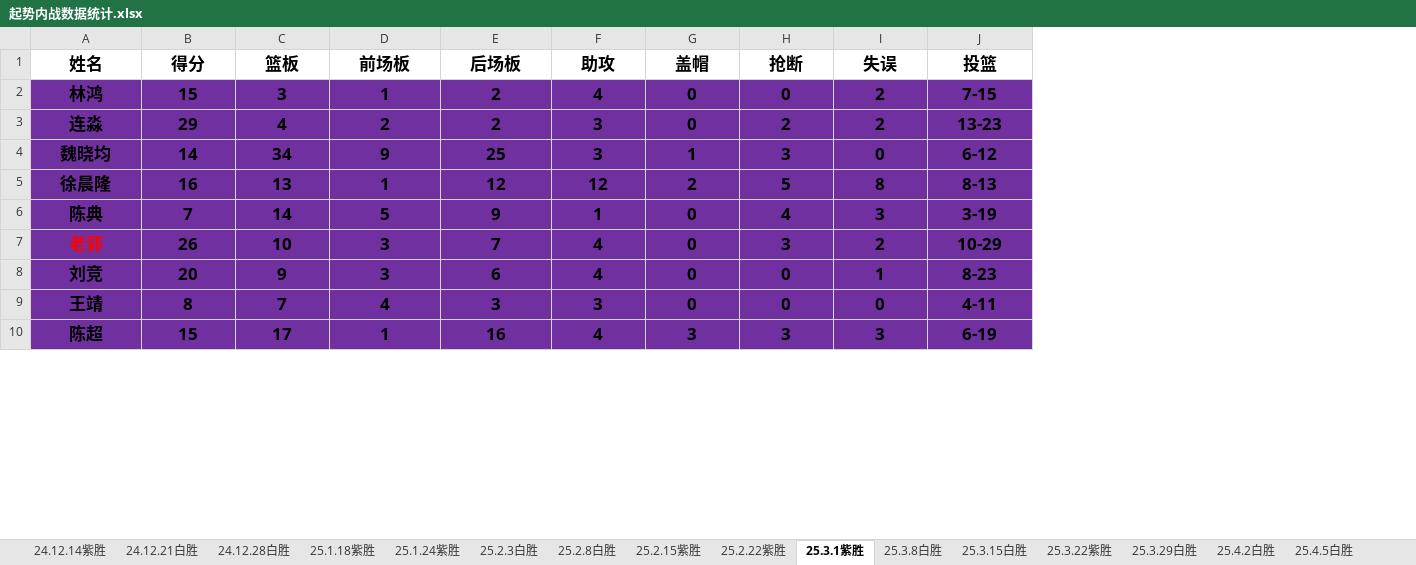
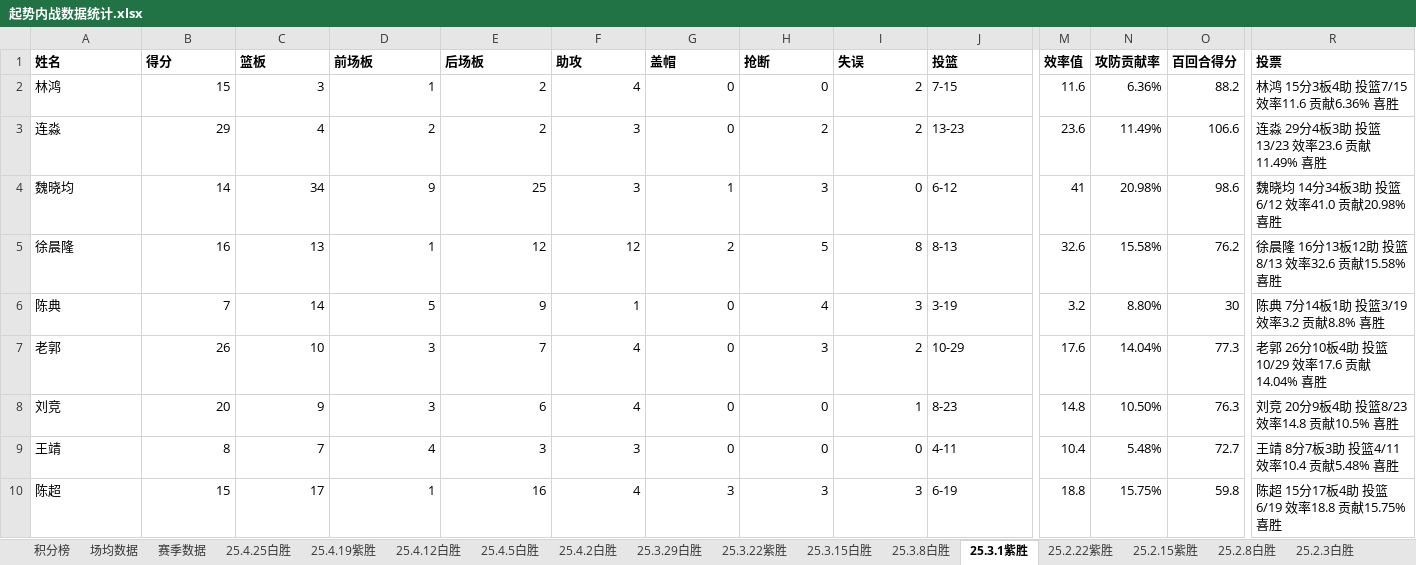
Before and after one commit to zhwryan/basketball, an Excel workbook: assets/起势内战数据统计.xlsx, sheet 25.3.1紫胜, drawn as a sheet; only a part is shown, gaps mark what is left out; values as stored, in another font and other column widths than the file's, no borders; conditional formats not drawn; the diff covers the shown part only; the diff names each change by its address in the sheet, - before the commit and + after, or states it on an @@ line.

```diff
--- a/assets/起势内战数据统计.xlsx (sheet 25.3.1紫胜)
+++ b/assets/起势内战数据统计.xlsx (sheet 25.3.1紫胜)
+sheet tab: 积分榜
+sheet tab: 场均数据
+sheet tab: 赛季数据
+sheet tab: 25.4.25白胜
@@ sheet tab order changed: 积分榜 | 场均数据 | 赛季数据 | 25.4.25白胜 | 25.4.19紫胜 | 25.4.12白胜 | 25.4.5白胜 | 25.4.2白胜 | 25.3.29白胜 | 25.3.22紫胜 | 25.3.15白胜 | 25.3.8白胜 | 25.3.1紫胜 | 25.2.22紫胜 | 25.2.15紫胜 | 25.2.8白胜 | 25.2.3白胜 @@
+column M (效率值), rows 2-10: 11.6 | 23.6 | 41 | 32.6 | 3.2 | 17.6 | 14.8 | 10.4 | 18.8
+column N (攻防贡献率), rows 2-10: 6.36% | 11.49% | 20.98% | 15.58% | 8.80% | 14.04% | 10.50% | 5.48% | 15.75%
+column O (百回合得分), rows 2-10: 88.2 | 106.6 | 98.6 | 76.2 | 30 | 77.3 | 76.3 | 72.7 | 59.8
+column R (投票), rows 2-10: 林鸿 15分3板4助 投篮7/15 效率11.6 贡献6.36% 喜胜 | 连淼 29分4板3助 投篮13/23 效率23.6 贡献11.49% 喜胜 | 魏晓均 14分34板3助 投篮6/12 效率41.0 贡献20.98% 喜胜 | 徐晨隆 16分13板12助 投篮8/13 效率32.6 贡献15.58% 喜胜 | 陈典 7分14板1助 投篮3/19 效率3.2 贡献8.8% 喜胜 | 老郭 26分10板4助 投篮10/29 效率17.6 贡献14.04% 喜胜 | 刘竞 20分9板4助 投篮8/23 效率14.8 贡献10.5% 喜胜 | 王靖 8分7板3助 投篮4/11 效率10.4 贡献5.48% 喜胜 | 陈超 15分17板4助 投篮6/19 效率18.8 贡献15.75% 喜胜
@@ A1:J10 text size: smaller @@
-A1:J1 alignment: center
+A1:J1 alignment: left
@@ A2:J10 bold: on → off, fill: #7030A0 → none @@
-A2:A10 alignment: center
+A2:A10 alignment: left
-B2:I10 alignment: center
+B2:I10 alignment: right
-J2:J10 alignment: center
+J2:J10 alignment: left
-A7 text colour: #FF0000
+A7 text colour: black
```
Also changed, not shown: cell formats elsewhere in this sheet, sheet 24.12.28白胜, sheet 24.12.14紫胜, sheet 25.4.2白胜, sheet 24.12.21白胜, sheet 25.4.12白胜, sheet 25.1.18紫胜, 11 more sheets, formulas that keep their value, 1 other file.
